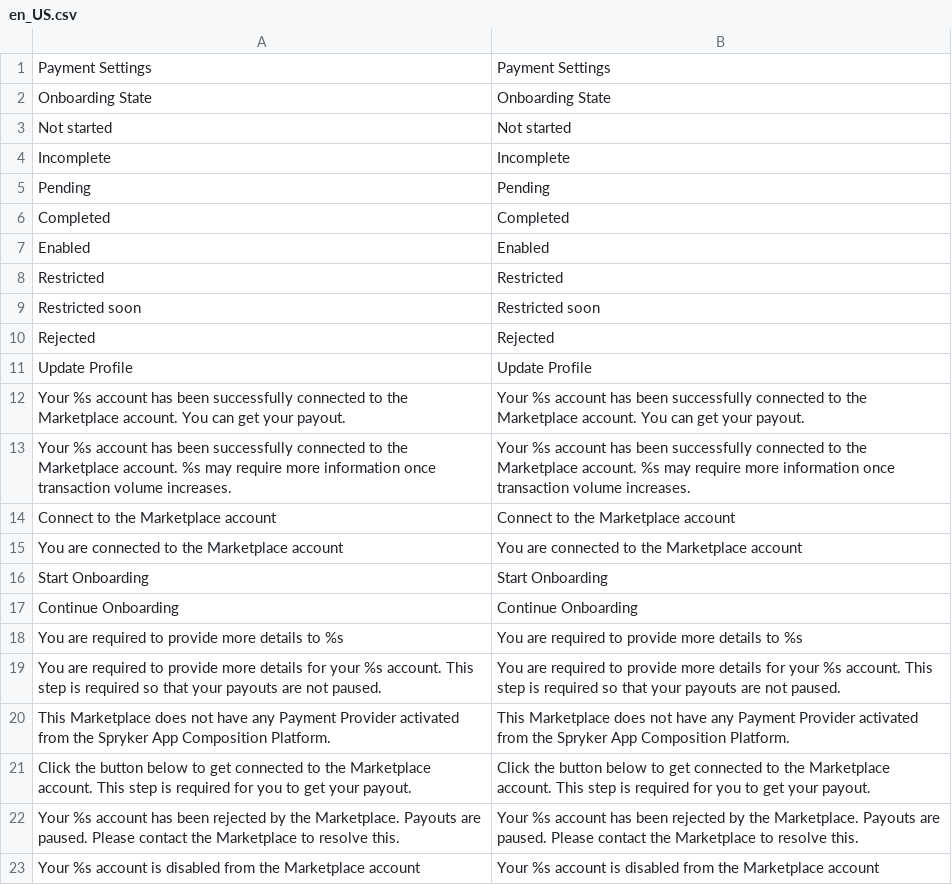
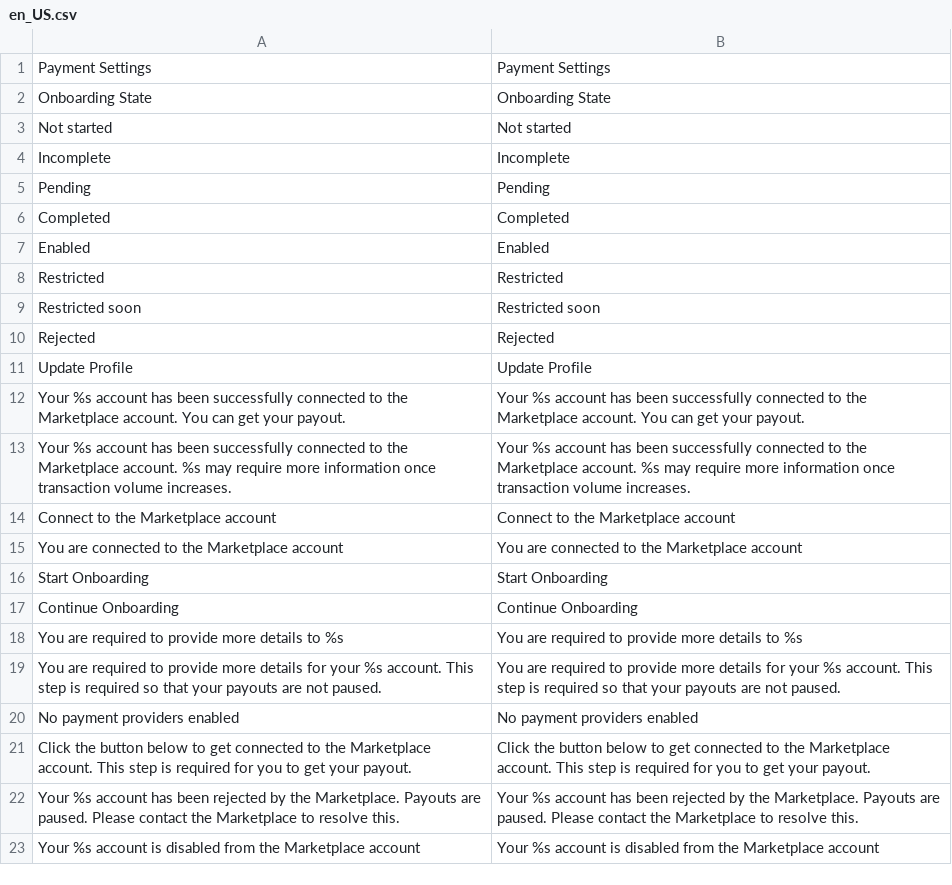
Before and after one commit to spryker/merchant-app-merchant-portal-gui, a CSV file: data/translation/Zed/en_US.csv, drawn as a sheet.

```diff
--- a/data/translation/Zed/en_US.csv
+++ b/data/translation/Zed/en_US.csv
@@ -19,3 +19,3 @@ Rejected,Rejected
 "You are required to provide more details for your %s account. This step is required so that your payouts are not paused.","You are required to provide more details for your %s account. This step is required so that your payouts are not paused."
-"This Marketplace does not have any Payment Provider activated from the Spryker App Composition Platform.","This Marketplace does not have any Payment Provider activated from the Spryker App Composition Platform."
+"No payment providers enabled","No payment providers enabled"
 "Click the button below to get connected to the Marketplace account. This step is required for you to get your payout.","Click the button below to get connected to the Marketplace account. This step is required for you to get your payout."
```
Also changed, not shown: data/translation/Zed/de_DE.csv, 2 other files.
